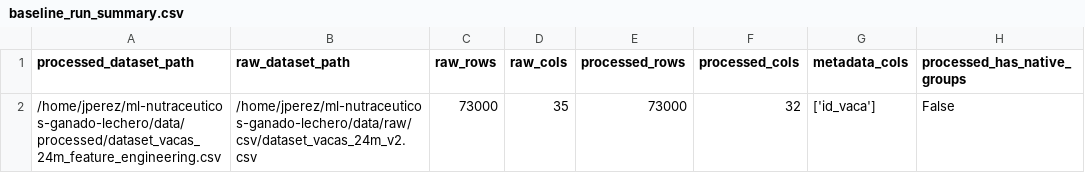
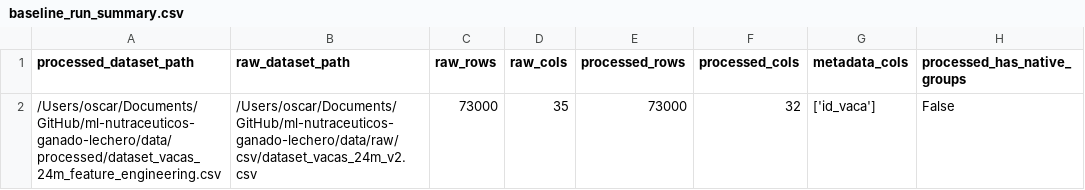
Before and after one commit to jperezg86/ml-nutraceuticos-ganado-lechero, a CSV file: data/processed/baseline_outputs/baseline_run_summary.csv, drawn as a sheet; only a part is shown; the diff names each change by its address in the sheet, - before the commit and + after, or states it on an @@ line.

Commit message:
Add baseline E3 artifacts and baseline notebook
Update baseline run summaries (CSV/JSON) with local dataset paths; add E3 experiment artifacts and metadata. New files: e3_artifacts_meta.json (sklearn/pandas/numpy versions, features, metrics), pipeline_ridge_e3.pkl, pipeline_lr_clf_e3.pkl (trained model pipelines), train_idx_e3.npy, test_idx_e3.npy (splits), and updated mastitis_signal_audit.csv (numeric precision adjustments). Also add Baseline_Metano_Vacas_v3.ipynb and Modelos_Alternativos_E4.ipynb notebooks documenting the baseline modelling and alternative models workflows.

```diff
--- a/data/processed/baseline_outputs/baseline_run_summary.csv
+++ b/data/processed/baseline_outputs/baseline_run_summary.csv
-A2 (processed_dataset_path): /home/jperez/ml-nutraceuticos-ganado-lechero/data/processed/dataset_vacas_24m_feature_engineering.csv
+A2 (processed_dataset_path): /Users/oscar/Documents/GitHub/ml-nutraceuticos-ganado-lechero/data/processed/dataset_vacas_24m_feature_engineering.csv
-B2 (raw_dataset_path): /home/jperez/ml-nutraceuticos-ganado-lechero/data/raw/csv/dataset_vacas_24m_v2.csv
+B2 (raw_dataset_path): /Users/oscar/Documents/GitHub/ml-nutraceuticos-ganado-lechero/data/raw/csv/dataset_vacas_24m_v2.csv
```
Also changed, not shown: data/processed/baseline_outputs/mastitis_signal_audit.csv, 8 other files.
